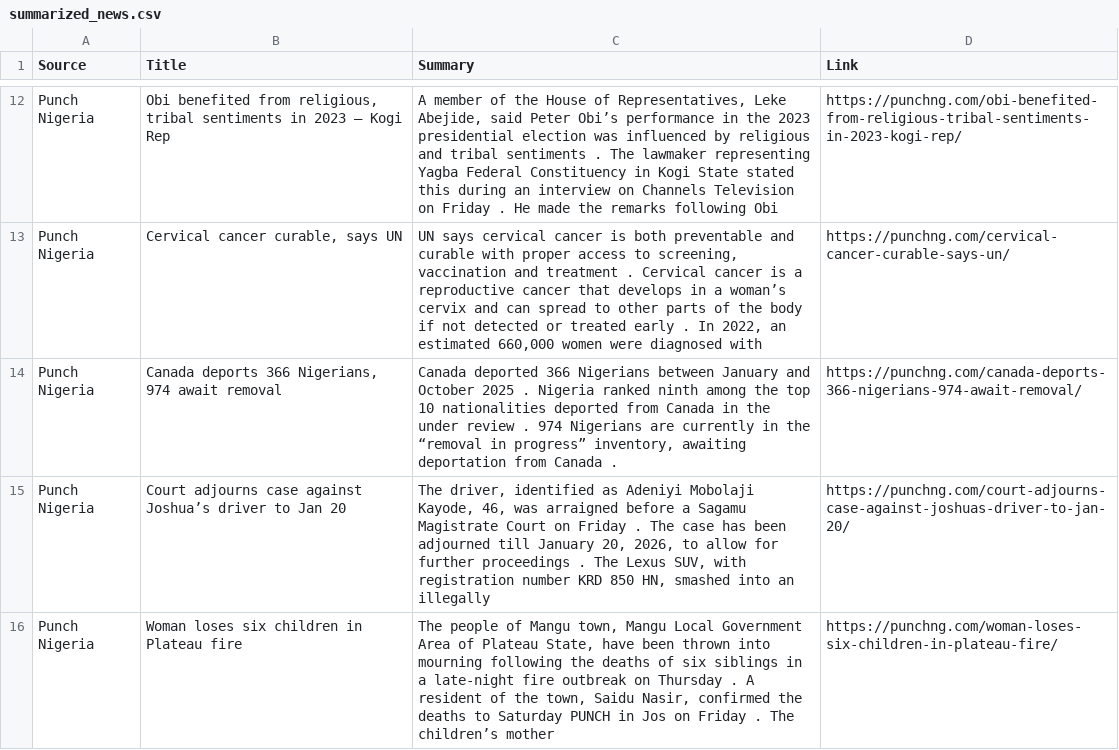
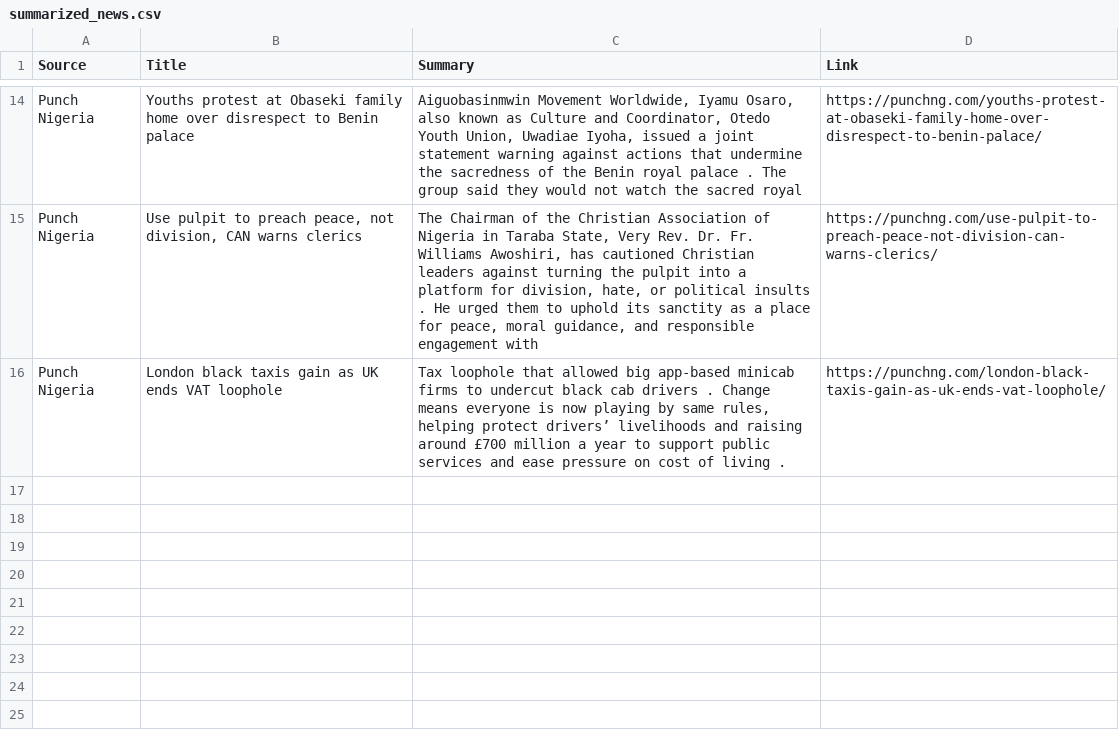
Before and after one commit to anthonob/nigerian-news-aggregator, a CSV file: summarized_news.csv, drawn as a sheet; only a part is shown, gaps mark what is left out; removed rows and columns are numbered as before the commit, all else as after; the diff covers the shown part only; the diff names each change by its address in the sheet, - before the commit and + after, or states it on an @@ line.

```diff
--- a/summarized_news.csv
+++ b/summarized_news.csv
-B14 (Title): Obi benefited from religious, tribal sentiments in 2023 — Kogi Rep
+B14 (Title): Youths protest at Obaseki family home over disrespect to Benin palace
-C14 (Summary): A member of the House of Representatives, Leke Abejide, said Peter Obi’s performance in the 2023 presidential election was influenced by religious and tribal sentiments . The lawmaker representing Yagba Federal Constituency in Kogi State stated this during an interview on Channels Television on Friday . He made the remarks following Obi
+C14 (Summary): Aiguobasinmwin Movement Worldwide, Iyamu Osaro, also known as Culture and Coordinator, Otedo Youth Union, Uwadiae Iyoha, issued a joint statement warning against actions that undermine the sacredness of the Benin royal palace . The group said they would not watch the sacred royal
-D14 (Link): https://punchng.com/obi-benefited-from-religious-tribal-sentiments-in-2023-kogi-rep/
+D14 (Link): https://punchng.com/youths-protest-at-obaseki-family-home-over-disrespect-to-benin-palace/
-row 13: Punch Nigeria | Cervical cancer curable, says UN | UN says cervical cancer is both preventable and curable with proper access to screening, vaccination and treatment . Cervical cancer is a reproductive cancer that develops in a woman’s cervix and can spread to other parts of the body if not detected or treated early . In 2022, an estimated 660,000 women were diagnosed with | https://punchng.com/cervical-cancer-curable-says-un/
-row 14: Punch Nigeria | Canada deports 366 Nigerians, 974 await removal | Canada deported 366 Nigerians between January and October 2025 . Nigeria ranked ninth among the top 10 nationalities deported from Canada in the under review . 974 Nigerians are currently in the “removal in progress” inventory, awaiting deportation from Canada . | https://punchng.com/canada-deports-366-nigerians-974-await-removal/
-B15 (Title): Court adjourns case against Joshua’s driver to Jan 20
+B15 (Title): Use pulpit to preach peace, not division, CAN warns clerics
-C15 (Summary): The driver, identified as Adeniyi Mobolaji Kayode, 46, was arraigned before a Sagamu Magistrate Court on Friday . The case has been adjourned till January 20, 2026, to allow for further proceedings . The Lexus SUV, with registration number KRD 850 HN, smashed into an illegally
+C15 (Summary): The Chairman of the Christian Association of Nigeria in Taraba State, Very Rev. Dr. Fr. Williams Awoshiri, has cautioned Christian leaders against turning the pulpit into a platform for division, hate, or political insults . He urged them to uphold its sanctity as a place for peace, moral guidance, and responsible engagement with
-D15 (Link): https://punchng.com/court-adjourns-case-against-joshuas-driver-to-jan-20/
+D15 (Link): https://punchng.com/use-pulpit-to-preach-peace-not-division-can-warns-clerics/
-B16 (Title): Woman loses six children in Plateau fire
+B16 (Title): London black taxis gain as UK ends VAT loophole
-C16 (Summary): The people of Mangu town, Mangu Local Government Area of Plateau State, have been thrown into mourning following the deaths of six siblings in a late-night fire outbreak on Thursday . A resident of the town, Saidu Nasir, confirmed the deaths to Saturday PUNCH in Jos on Friday . The children’s mother
+C16 (Summary): Tax loophole that allowed big app-based minicab firms to undercut black cab drivers . Change means everyone is now playing by same rules, helping protect drivers’ livelihoods and raising around £700 million a year to support public services and ease pressure on cost of living .
-D16 (Link): https://punchng.com/woman-loses-six-children-in-plateau-fire/
+D16 (Link): https://punchng.com/london-black-taxis-gain-as-uk-ends-vat-loophole/
```
Also changed, not shown: 3 added rows, 1 removed row and 27 edited cells elsewhere in this file.
